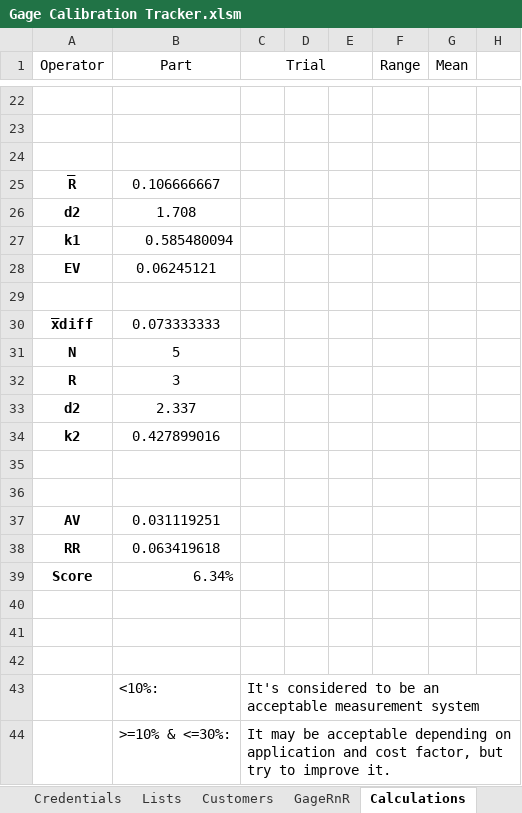
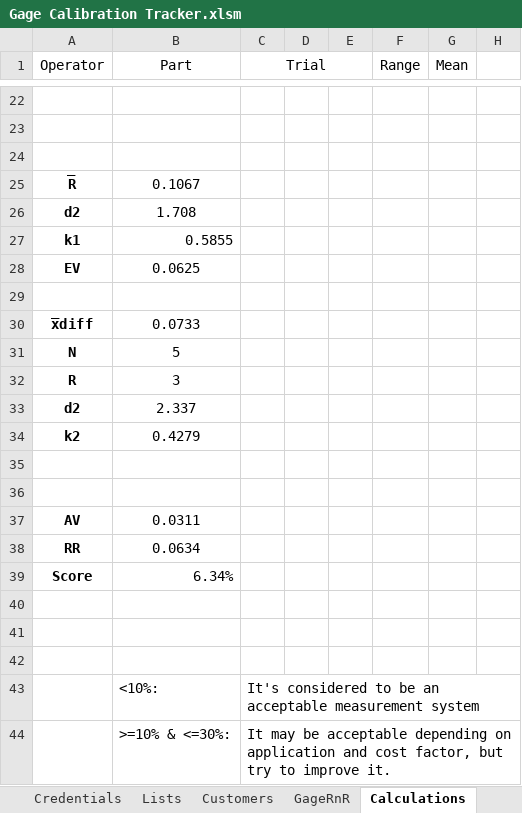
Before and after one commit to alexfare/GageCalibrationTracker, an Excel workbook: Gage Calibration Tracker.xlsm, sheet Calculations, drawn as a sheet; only a part is shown, gaps mark what is left out; values as stored, in another font and other column widths than the file's, no borders; charts and pictures not drawn; the diff covers the shown part only; the diff names each change by its address in the sheet, - before the commit and + after, or states it on an @@ line.

```diff
--- a/Gage Calibration Tracker.xlsm (sheet Calculations)
+++ b/Gage Calibration Tracker.xlsm (sheet Calculations)
-B25 (Part): 0.106666667
+B25 (Part): 0.1067
-B27 (Part): 0.585480094
+B27 (Part): 0.5855
-B28 (Part): 0.06245121
+B28 (Part): 0.0625
-B30 (Part): 0.073333333
+B30 (Part): 0.0733
-B34 (Part): 0.427899016
+B34 (Part): 0.4279
-B37 (Part): 0.031119251
+B37 (Part): 0.0311
-B38 (Part): 0.063419618
+B38 (Part): 0.0634
```
Also changed, not shown: 20 edited cells elsewhere in this sheet, sheet Admin, sheet CreatedByAlexFare, sheet Credentials, 7 other files.
